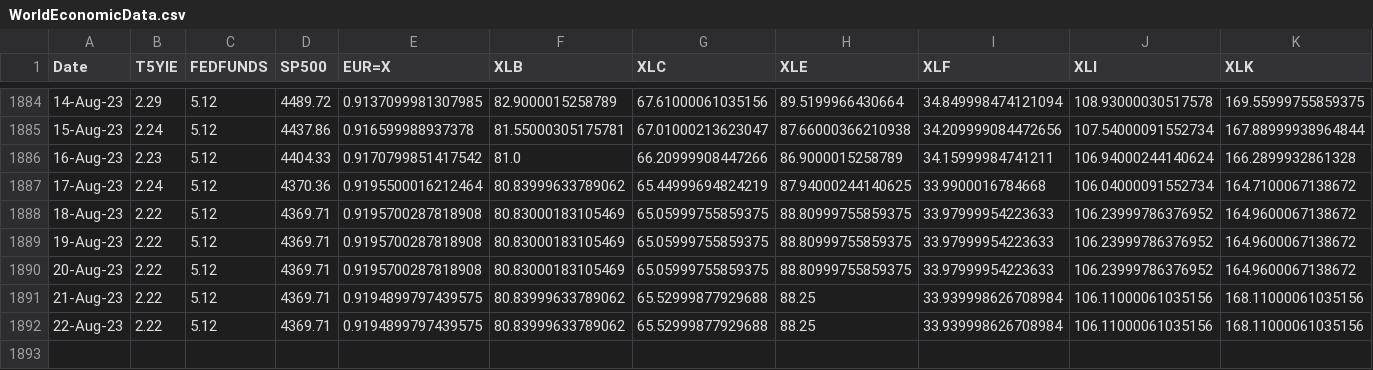
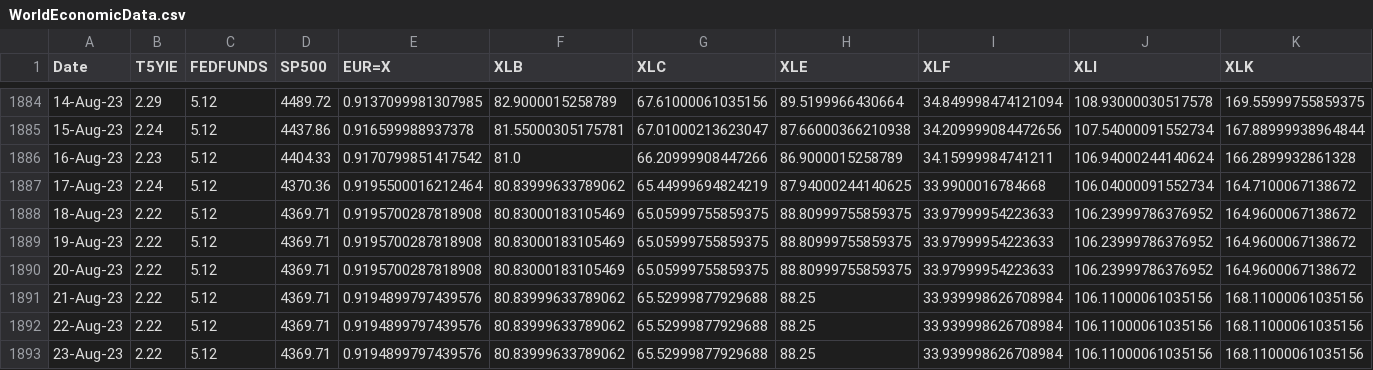
Before and after one commit to varunpiram/Stock-Price-Predictor, a CSV file: WorldEconomicData.csv, drawn as a sheet; only a part is shown, gaps mark what is left out; rows hold the shown columns only; the diff names each change by its address in the sheet, - before the commit and + after, or states it on an @@ line.

```diff
--- a/WorldEconomicData.csv
+++ b/WorldEconomicData.csv
-E1891:E1892 (EUR=X): 0.9194899797439575
+E1891:E1892 (EUR=X): 0.9194899797439576
+row 1893: 23-Aug-23 | 2.22 | 5.12 | 4369.71 | 0.9194899797439576 | 80.83999633789062 | 65.52999877929688 | 88.25 | 33.939998626708984 | 106.11000061035156 | 168.11000061035156
```
Also changed, not shown: 6 other files.
